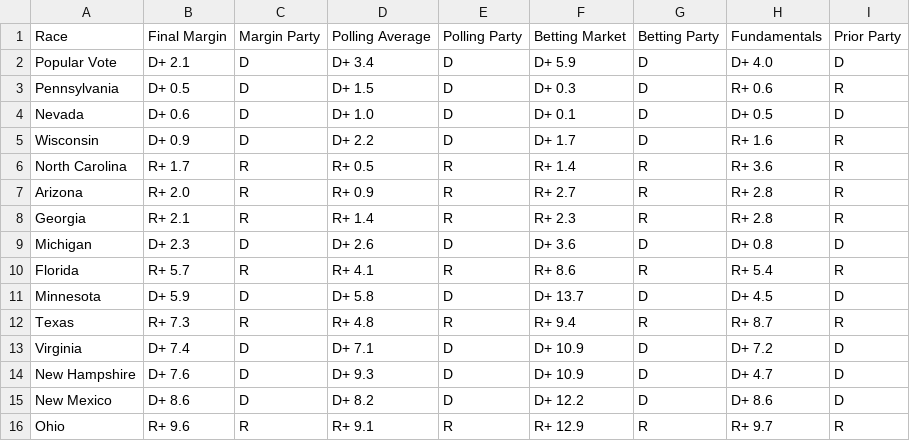
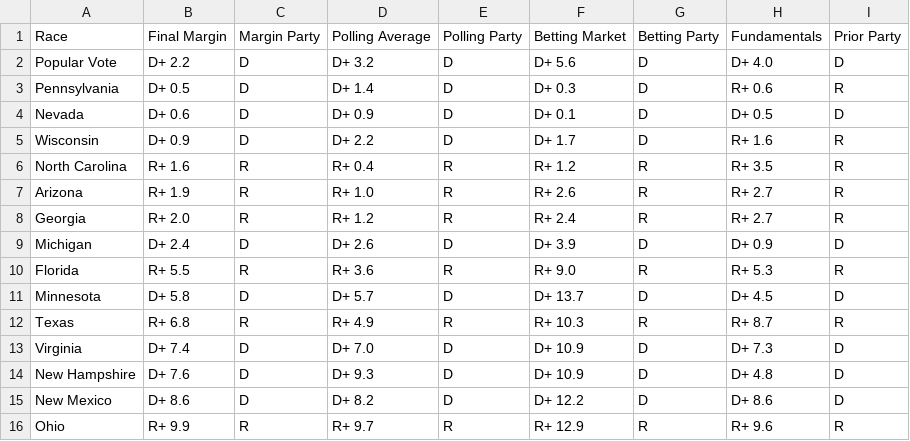
Before and after one commit to TheBreakdownPoint/Election-Prediction-2024, a CSV file: tabledata.csv, drawn as a sheet.

```diff
--- a/tabledata.csv
+++ b/tabledata.csv
@@ -1,16 +1,16 @@
 Race,Final Margin,Margin Party,Polling Average,Polling Party,Betting Market,Betting Party,Fundamentals,Prior Party
-Popular Vote,D+ 2.1,D,D+ 3.4,D,D+ 5.9,D,D+ 4.0,D
-Pennsylvania,D+ 0.5,D,D+ 1.5,D,D+ 0.3,D,R+ 0.6,R
-Nevada,D+ 0.6,D,D+ 1.0,D,D+ 0.1,D,D+ 0.5,D
+Popular Vote,D+ 2.2,D,D+ 3.2,D,D+ 5.6,D,D+ 4.0,D
+Pennsylvania,D+ 0.5,D,D+ 1.4,D,D+ 0.3,D,R+ 0.6,R
+Nevada,D+ 0.6,D,D+ 0.9,D,D+ 0.1,D,D+ 0.5,D
 Wisconsin,D+ 0.9,D,D+ 2.2,D,D+ 1.7,D,R+ 1.6,R
-North Carolina,R+ 1.7,R,R+ 0.5,R,R+ 1.4,R,R+ 3.6,R
-Arizona,R+ 2.0,R,R+ 0.9,R,R+ 2.7,R,R+ 2.8,R
-Georgia,R+ 2.1,R,R+ 1.4,R,R+ 2.3,R,R+ 2.8,R
-Michigan,D+ 2.3,D,D+ 2.6,D,D+ 3.6,D,D+ 0.8,D
-Florida,R+ 5.7,R,R+ 4.1,R,R+ 8.6,R,R+ 5.4,R
-Minnesota,D+ 5.9,D,D+ 5.8,D,D+ 13.7,D,D+ 4.5,D
-Texas,R+ 7.3,R,R+ 4.8,R,R+ 9.4,R,R+ 8.7,R
-Virginia,D+ 7.4,D,D+ 7.1,D,D+ 10.9,D,D+ 7.2,D
-New Hampshire,D+ 7.6,D,D+ 9.3,D,D+ 10.9,D,D+ 4.7,D
+North Carolina,R+ 1.6,R,R+ 0.4,R,R+ 1.2,R,R+ 3.5,R
+Arizona,R+ 1.9,R,R+ 1.0,R,R+ 2.6,R,R+ 2.7,R
+Georgia,R+ 2.0,R,R+ 1.2,R,R+ 2.4,R,R+ 2.7,R
+Michigan,D+ 2.4,D,D+ 2.6,D,D+ 3.9,D,D+ 0.9,D
+Florida,R+ 5.5,R,R+ 3.6,R,R+ 9.0,R,R+ 5.3,R
+Minnesota,D+ 5.8,D,D+ 5.7,D,D+ 13.7,D,D+ 4.5,D
+Texas,R+ 6.8,R,R+ 4.9,R,R+ 10.3,R,R+ 8.7,R
+Virginia,D+ 7.4,D,D+ 7.0,D,D+ 10.9,D,D+ 7.3,D
+New Hampshire,D+ 7.6,D,D+ 9.3,D,D+ 10.9,D,D+ 4.8,D
 New Mexico,D+ 8.6,D,D+ 8.2,D,D+ 12.2,D,D+ 8.6,D
-Ohio,R+ 9.6,R,R+ 9.1,R,R+ 12.9,R,R+ 9.7,R
+Ohio,R+ 9.9,R,R+ 9.7,R,R+ 12.9,R,R+ 9.6,R
```
Also changed, not shown: electoralmap.csv, outcomes.csv, 3 other files.
